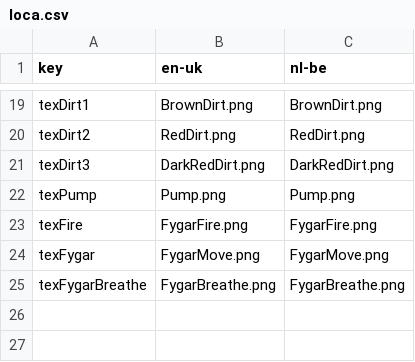
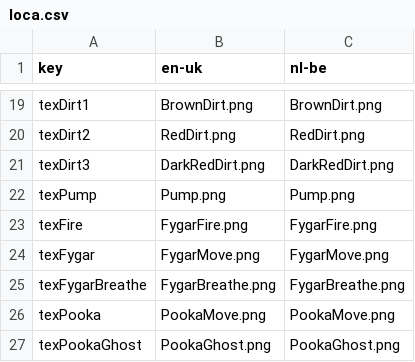
Before and after one commit to FLeysen/2D_Game_Engine_flgin, a CSV file: DigDug/loca.csv, drawn as a sheet; only a part is shown, gaps mark what is left out; the diff names each change by its address in the sheet, - before the commit and + after, or states it on an @@ line.

Commit message:
Pooka functional

```diff
--- a/DigDug/loca.csv
+++ b/DigDug/loca.csv
+row 26: texPooka | PookaMove.png | PookaMove.png
+row 27: texPookaGhost | PookaGhost.png | PookaGhost.png
```
Also changed, not shown: 21 other files.
